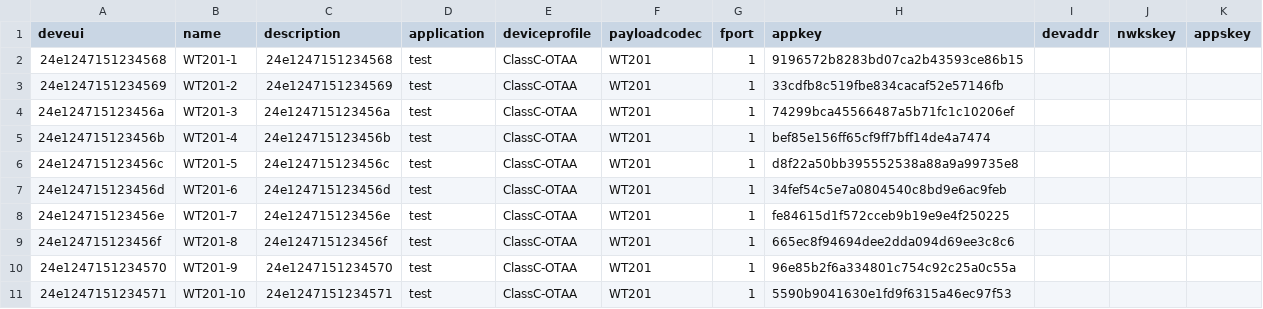
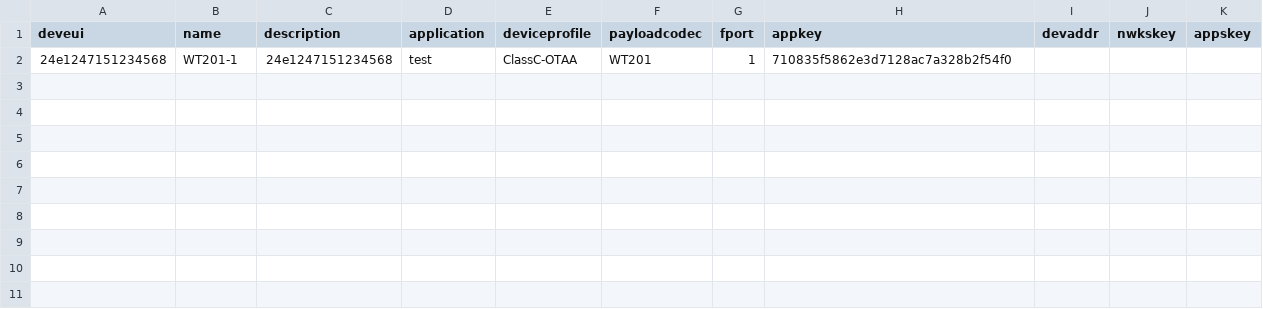
Before and after one commit to xxyRex/lora-simulator, a CSV file: cmd/chirpstack-simulator/config/devices_import.csv, drawn as a sheet.

```diff
--- a/cmd/chirpstack-simulator/config/devices_import.csv
+++ b/cmd/chirpstack-simulator/config/devices_import.csv
@@ -1,11 +1,2 @@
 deveui,name,description,application,deviceprofile,payloadcodec,fport,appkey,devaddr,nwkskey,appskey
-24e1247151234568,WT201-1,24e1247151234568,test,ClassC-OTAA,WT201,1,9196572b8283bd07ca2b43593ce86b15,,,
-24e1247151234569,WT201-2,24e1247151234569,test,ClassC-OTAA,WT201,1,33cdfb8c519fbe834cacaf52e57146fb,,,
-24e124715123456a,WT201-3,24e124715123456a,test,ClassC-OTAA,WT201,1,74299bca45566487a5b71fc1c10206ef,,,
-24e124715123456b,WT201-4,24e124715123456b,test,ClassC-OTAA,WT201,1,bef85e156ff65cf9ff7bff14de4a7474,,,
-24e124715123456c,WT201-5,24e124715123456c,test,ClassC-OTAA,WT201,1,d8f22a50bb395552538a88a9a99735e8,,,
-24e124715123456d,WT201-6,24e124715123456d,test,ClassC-OTAA,WT201,1,34fef54c5e7a0804540c8bd9e6ac9feb,,,
-24e124715123456e,WT201-7,24e124715123456e,test,ClassC-OTAA,WT201,1,fe84615d1f572cceb9b19e9e4f250225,,,
-24e124715123456f,WT201-8,24e124715123456f,test,ClassC-OTAA,WT201,1,665ec8f94694dee2dda094d69ee3c8c6,,,
-24e1247151234570,WT201-9,24e1247151234570,test,ClassC-OTAA,WT201,1,96e85b2f6a334801c754c92c25a0c55a,,,
-24e1247151234571,WT201-10,24e1247151234571,test,ClassC-OTAA,WT201,1,5590b9041630e1fd9f6315a46ec97f53,,,
+24e1247151234568,WT201-1,24e1247151234568,test,ClassC-OTAA,WT201,1,710835f5862e3d7128ac7a328b2f54f0,,,
```
Also changed, not shown: 10 other files.
